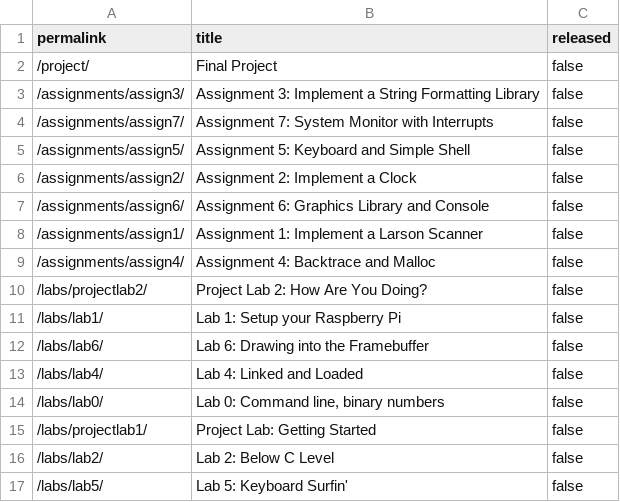
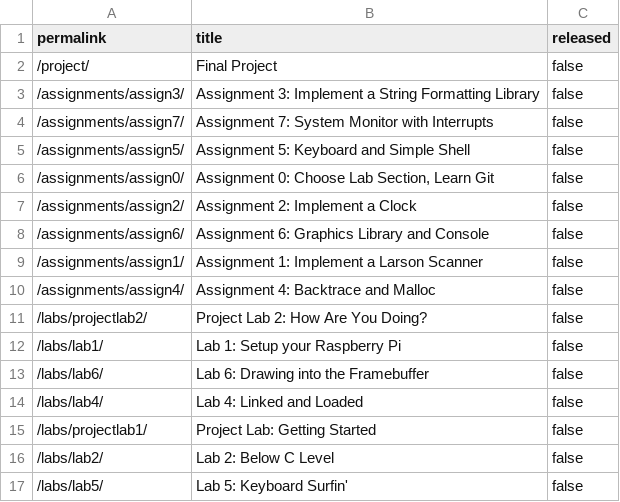
Before and after one commit to waitlamp/My_CS107e_Assignments, a CSV file: _data/unreleased.csv, drawn as a sheet; only a part is shown; removed rows and columns are numbered as before the commit, all else as after; the diff names each change by its address in the sheet, - before the commit and + after, or states it on an @@ line.

```diff
--- a/_data/unreleased.csv
+++ b/_data/unreleased.csv
+row 6: /assignments/assign0/ | Assignment 0: Choose Lab Section, Learn Git | false
-row 14: /labs/lab0/ | Lab 0: Command line, binary numbers | false
```
Also changed, not shown: 13 other files.
